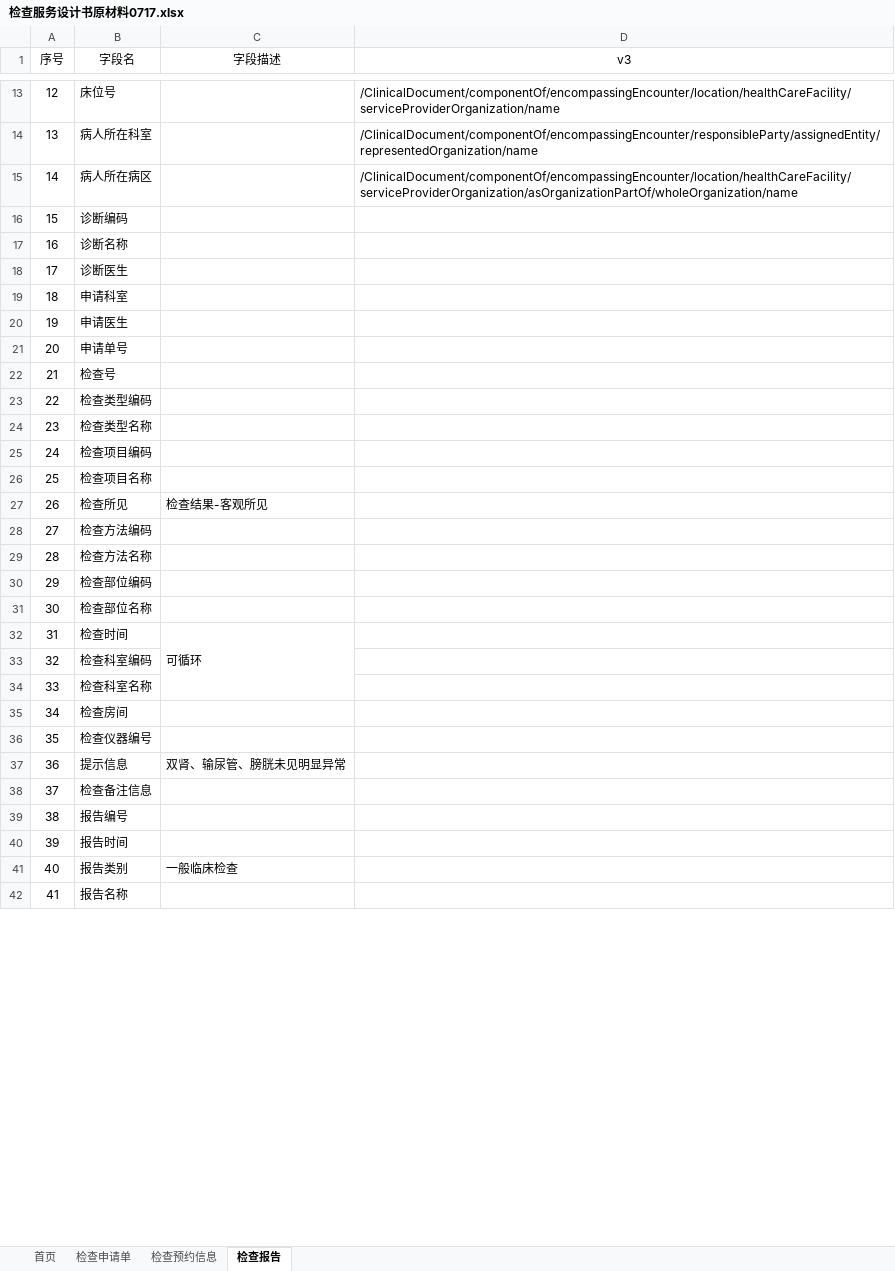
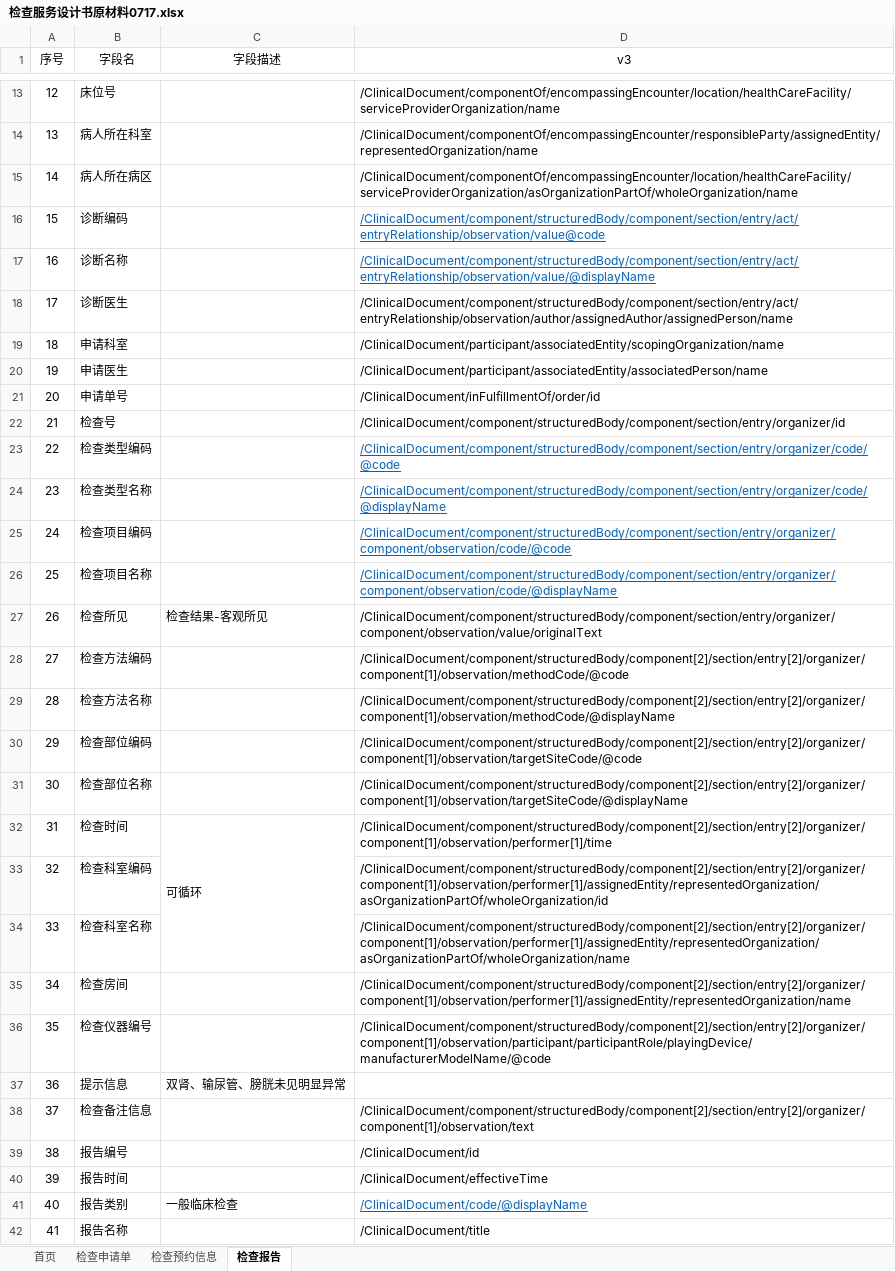
Before and after one commit to BaYcH/HL7-V3-Message, an Excel workbook: 美智医疗/检查服务设计书原材料0717.xlsx, sheet 检查报告, drawn as a sheet; only a part is shown, gaps mark what is left out; values as stored, in another font and other column widths than the file's, no borders; the diff covers the shown part only; the diff names each change by its address in the sheet, - before the commit and + after, or states it on an @@ line.

```diff
--- a/美智医疗/检查服务设计书原材料0717.xlsx (sheet 检查报告)
+++ b/美智医疗/检查服务设计书原材料0717.xlsx (sheet 检查报告)
-D16 (v3): (empty)
+D16 (v3): /ClinicalDocument/component/structuredBody/component/section/entry/act/entryRelationship/observation/value@code
-D17 (v3): (empty)
+D17 (v3): /ClinicalDocument/component/structuredBody/component/section/entry/act/entryRelationship/observation/value/@displayName
-D18 (v3): (empty)
+D18 (v3): /ClinicalDocument/component/structuredBody/component/section/entry/act/entryRelationship/observation/author/assignedAuthor/assignedPerson/name
-D19 (v3): (empty)
+D19 (v3): /ClinicalDocument/participant/associatedEntity/scopingOrganization/name
-D20 (v3): (empty)
+D20 (v3): /ClinicalDocument/participant/associatedEntity/associatedPerson/name
-D21 (v3): (empty)
+D21 (v3): /ClinicalDocument/inFulfillmentOf/order/id
-D22 (v3): (empty)
+D22 (v3): /ClinicalDocument/component/structuredBody/component/section/entry/organizer/id
-D23 (v3): (empty)
+D23 (v3): /ClinicalDocument/component/structuredBody/component/section/entry/organizer/code/@code
-D24 (v3): (empty)
+D24 (v3): /ClinicalDocument/component/structuredBody/component/section/entry/organizer/code/@displayName
-D25 (v3): (empty)
+D25 (v3): /ClinicalDocument/component/structuredBody/component/section/entry/organizer/component/observation/code/@code
-D26 (v3): (empty)
+D26 (v3): /ClinicalDocument/component/structuredBody/component/section/entry/organizer/component/observation/code/@displayName
-D27 (v3): (empty)
+D27 (v3): /ClinicalDocument/component/structuredBody/component/section/entry/organizer/component/observation/value/originalText
-D28 (v3): (empty)
+D28 (v3): /ClinicalDocument/component/structuredBody/component[2]/section/entry[2]/organizer/component[1]/observation/methodCode/@code
-D29 (v3): (empty)
+D29 (v3): /ClinicalDocument/component/structuredBody/component[2]/section/entry[2]/organizer/component[1]/observation/methodCode/@displayName
-D30 (v3): (empty)
+D30 (v3): /ClinicalDocument/component/structuredBody/component[2]/section/entry[2]/organizer/component[1]/observation/targetSiteCode/@code
-D31 (v3): (empty)
+D31 (v3): /ClinicalDocument/component/structuredBody/component[2]/section/entry[2]/organizer/component[1]/observation/targetSiteCode/@displayName
-D32 (v3): (empty)
+D32 (v3): /ClinicalDocument/component/structuredBody/component[2]/section/entry[2]/organizer/component[1]/observation/performer[1]/time
-D33 (v3): (empty)
+D33 (v3): /ClinicalDocument/component/structuredBody/component[2]/section/entry[2]/organizer/component[1]/observation/performer[1]/assignedEntity/representedOrganization/asOrganizationPartOf/wholeOrganization/id
-D34 (v3): (empty)
+D34 (v3): /ClinicalDocument/component/structuredBody/component[2]/section/entry[2]/organizer/component[1]/observation/performer[1]/assignedEntity/representedOrganization/asOrganizationPartOf/wholeOrganization/name
-D35 (v3): (empty)
+D35 (v3): /ClinicalDocument/component/structuredBody/component[2]/section/entry[2]/organizer/component[1]/observation/performer[1]/assignedEntity/representedOrganization/name
-D36 (v3): (empty)
+D36 (v3): /ClinicalDocument/component/structuredBody/component[2]/section/entry[2]/organizer/component[1]/observation/participant/participantRole/playingDevice/manufacturerModelName/@code
-D38 (v3): (empty)
+D38 (v3): /ClinicalDocument/component/structuredBody/component[2]/section/entry[2]/organizer/component[1]/observation/text
-D39 (v3): (empty)
+D39 (v3): /ClinicalDocument/id
-D40 (v3): (empty)
+D40 (v3): /ClinicalDocument/effectiveTime
-D41 (v3): (empty)
+D41 (v3): /ClinicalDocument/code/@displayName
-D42 (v3): (empty)
+D42 (v3): /ClinicalDocument/title
```
Also changed, not shown: 4 edited cells elsewhere in this sheet, 1 other file.
